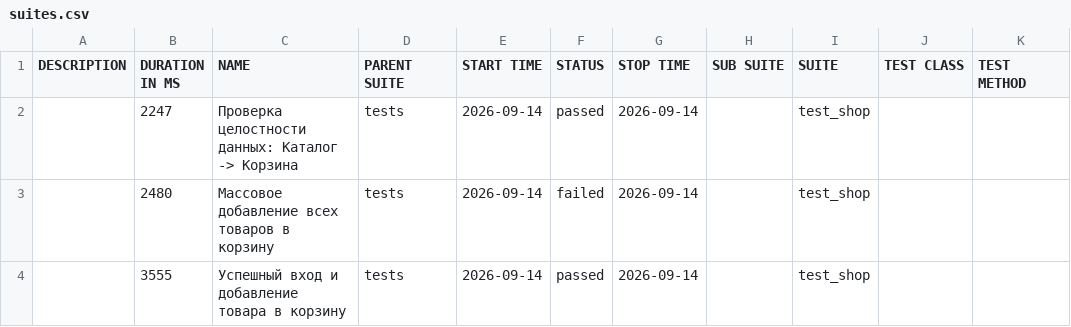
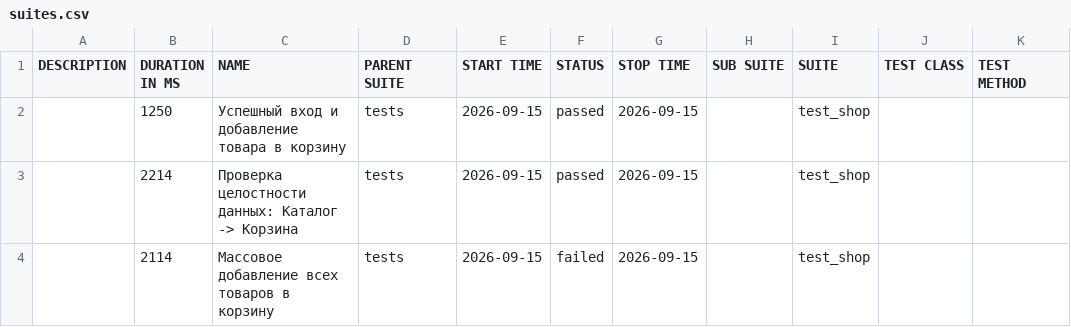
Before and after one commit to zasadwla01/automation, a CSV file: data/suites.csv, drawn as a sheet.

```diff
--- a/data/suites.csv
+++ b/data/suites.csv
@@ -1,4 +1,4 @@
 "DESCRIPTION","DURATION IN MS","NAME","PARENT SUITE","START TIME","STATUS","STOP TIME","SUB SUITE","SUITE","TEST CLASS","TEST METHOD"
-"","2247","Проверка целостности данных: Каталог -> Корзина","tests","2026-09-14","passed","2026-09-14","","test_shop","",""
-"","2480","Массовое добавление всех товаров в корзину","tests","2026-09-14","failed","2026-09-14","","test_shop","",""
-"","3555","Успешный вход и добавление товара в корзину","tests","2026-09-14","passed","2026-09-14","","test_shop","",""
+"","1250","Успешный вход и добавление товара в корзину","tests","2026-09-15","passed","2026-09-15","","test_shop","",""
+"","2214","Проверка целостности данных: Каталог -> Корзина","tests","2026-09-15","passed","2026-09-15","","test_shop","",""
+"","2114","Массовое добавление всех товаров в корзину","tests","2026-09-15","failed","2026-09-15","","test_shop","",""
```
Also changed, not shown: 29 other files.
